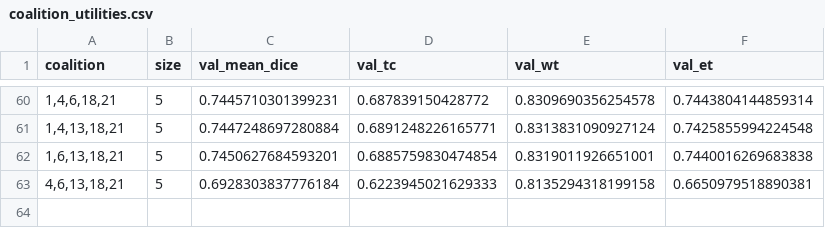
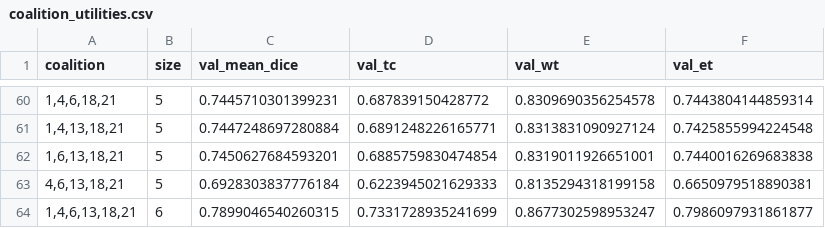
Before and after one commit to Linardos/FL-Contributions-Incentives-Project, a CSV file: logs/coalition_utilities.csv, drawn as a sheet; only a part is shown, gaps mark what is left out; the diff names each change by its address in the sheet, - before the commit and + after, or states it on an @@ line.

Commit message:
run a successful round coalitions, separated the functions, need to debug shapley calculation

```diff
--- a/logs/coalition_utilities.csv
+++ b/logs/coalition_utilities.csv
+row 64: 1,4,6,13,18,21 | 6 | 0.7899046540260315 | 0.7331728935241699 | 0.8677302598953247 | 0.7986097931861877
```
Also changed, not shown: 2 other files.
